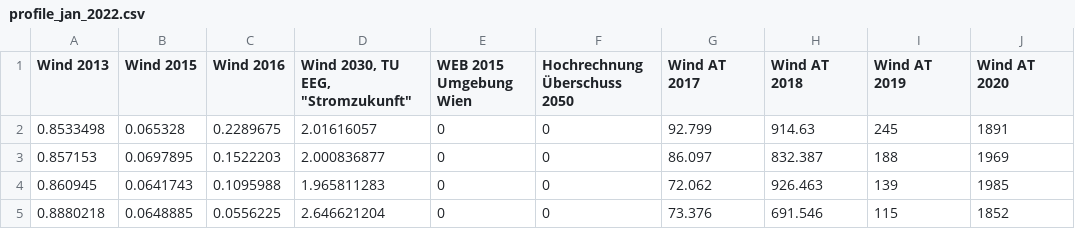
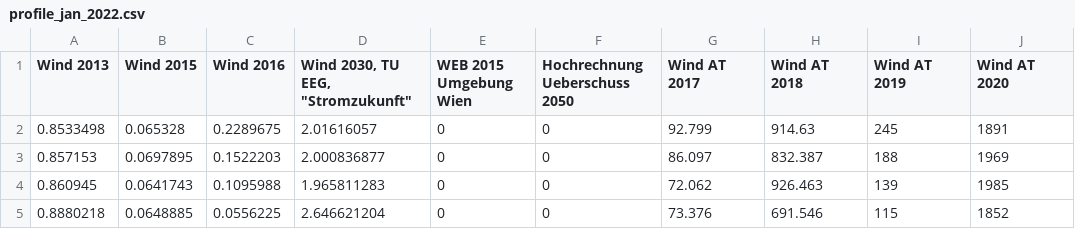
Before and after one commit to simonschaluppe/peexcel, a CSV file: Analysis/Netzdienlichkeit/profile_jan_2022.csv, drawn as a sheet; only a part is shown; the diff names each change by its address in the sheet, - before the commit and + after, or states it on an @@ line.

Commit message:
Netzdienlichkeitsanalyse teil 2

```diff
--- a/Analysis/Netzdienlichkeit/profile_jan_2022.csv
+++ b/Analysis/Netzdienlichkeit/profile_jan_2022.csv
-F1: Hochrechnung Überschuss 2050
+F1: Hochrechnung Ueberschuss 2050
```
Also changed, not shown: 14 other files.
